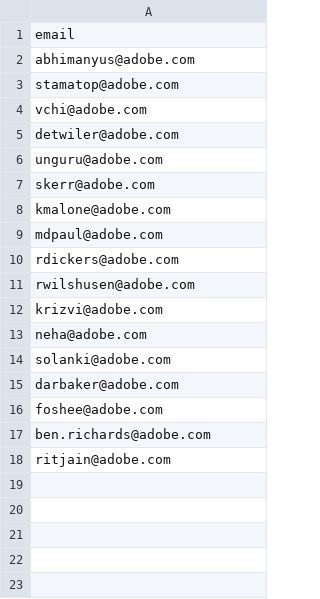
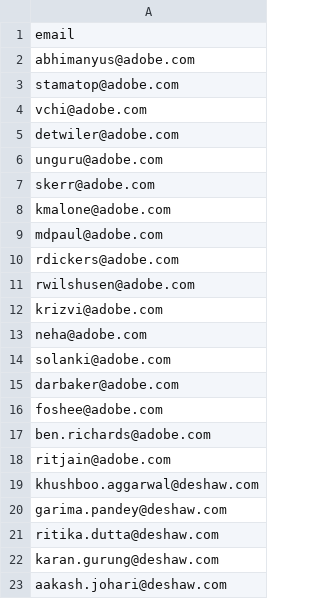
Before and after one commit to ayushdueby/email-generator-streamlit, a CSV file: emails.csv, drawn as a sheet.

Commit message:
Adobe,de shaw emails.csv

```diff
--- a/emails.csv
+++ b/emails.csv
@@ -18 +18,6 @@ ben.richards@adobe.com
 ritjain@adobe.com
+khushboo.aggarwal@deshaw.com
+garima.pandey@deshaw.com
+ritika.dutta@deshaw.com
+karan.gurung@deshaw.com
+aakash.johari@deshaw.com
```
